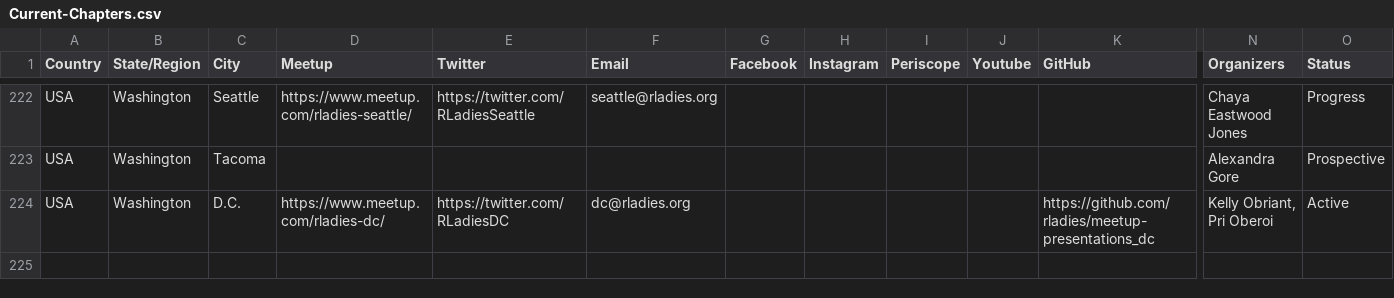
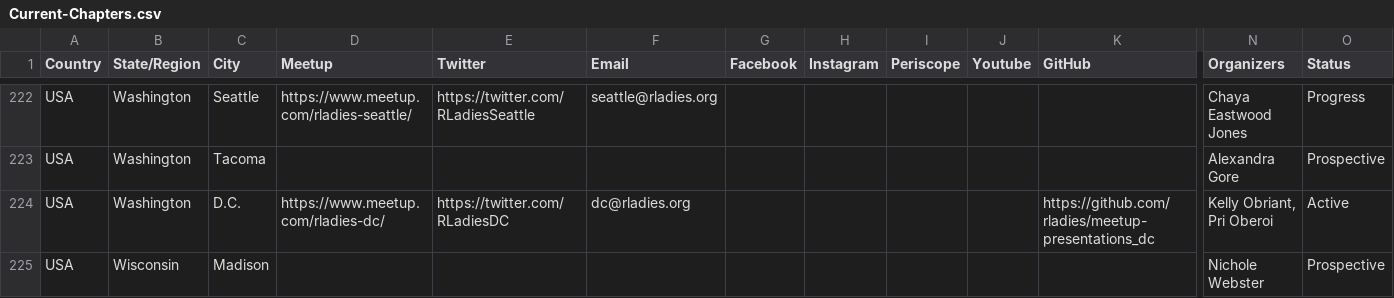
Before and after one commit to rladies/starter-kit, a CSV file: Current-Chapters.csv, drawn as a sheet; only a part is shown, gaps mark what is left out; rows hold the shown columns only; the diff names each change by its address in the sheet, - before the commit and + after, or states it on an @@ line.

Commit message:
adds Madison

```diff
--- a/Current-Chapters.csv
+++ b/Current-Chapters.csv
+row 225: USA | Wisconsin | Madison |  |  |  |  |  |  |  |  | Nichole Webster | Prospective
```
